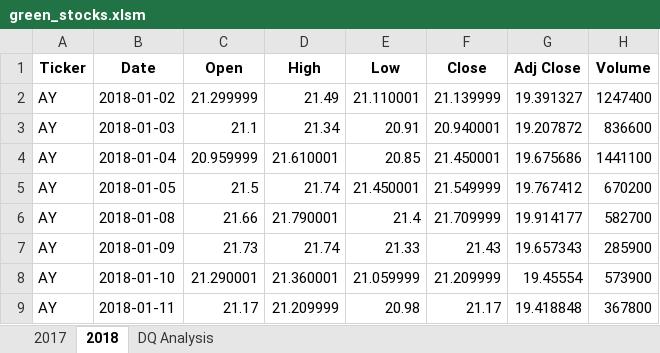
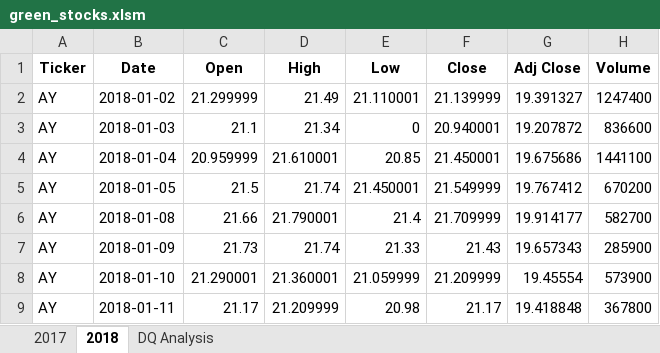
Before and after one commit to gabalita/stock-analysis, an Excel workbook: green_stocks.xlsm, sheet 2018, drawn as a sheet; only a part is shown; values as stored, in another font and other column widths than the file's, no borders; the diff names each change by its address in the sheet, - before the commit and + after, or states it on an @@ line.

```diff
--- a/green_stocks.xlsm (sheet 2018)
+++ b/green_stocks.xlsm (sheet 2018)
-E3 (Low): 20.91
+E3 (Low): 0
```
Also changed, not shown: sheet DQ Analysis, 1 other file.
